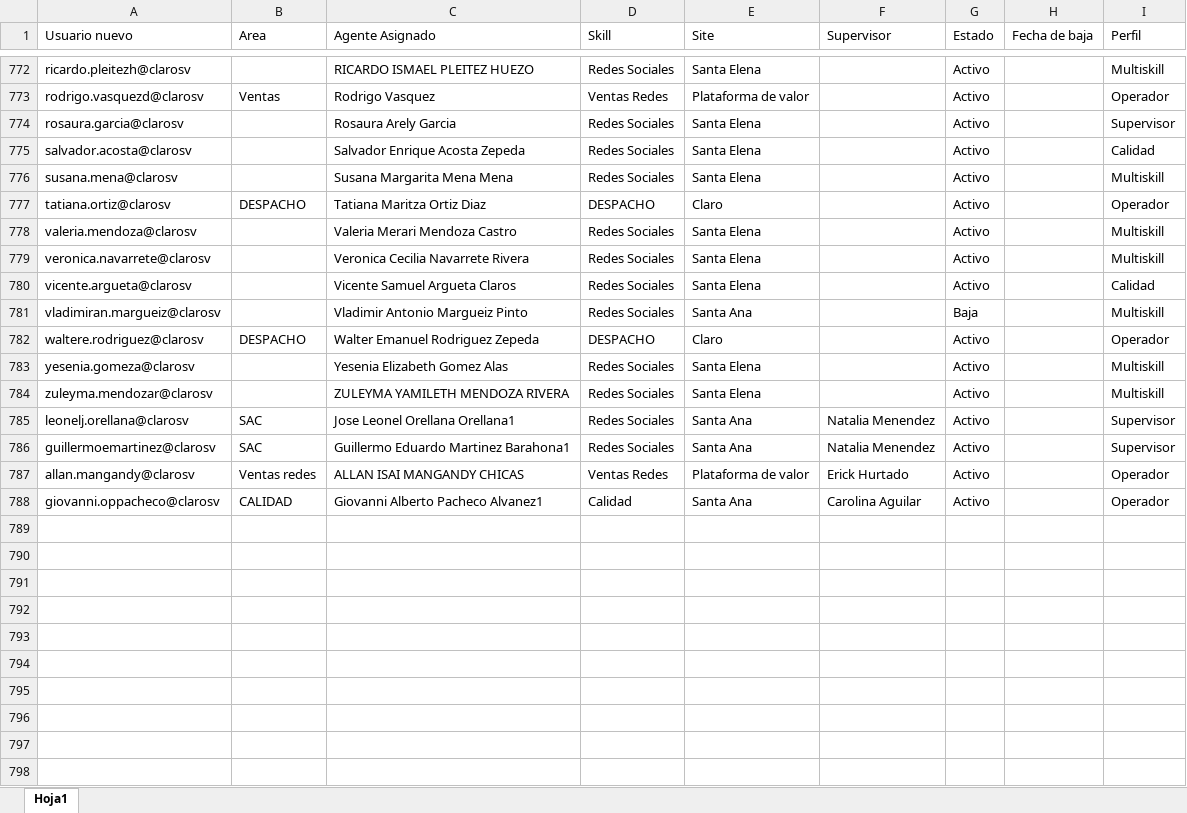
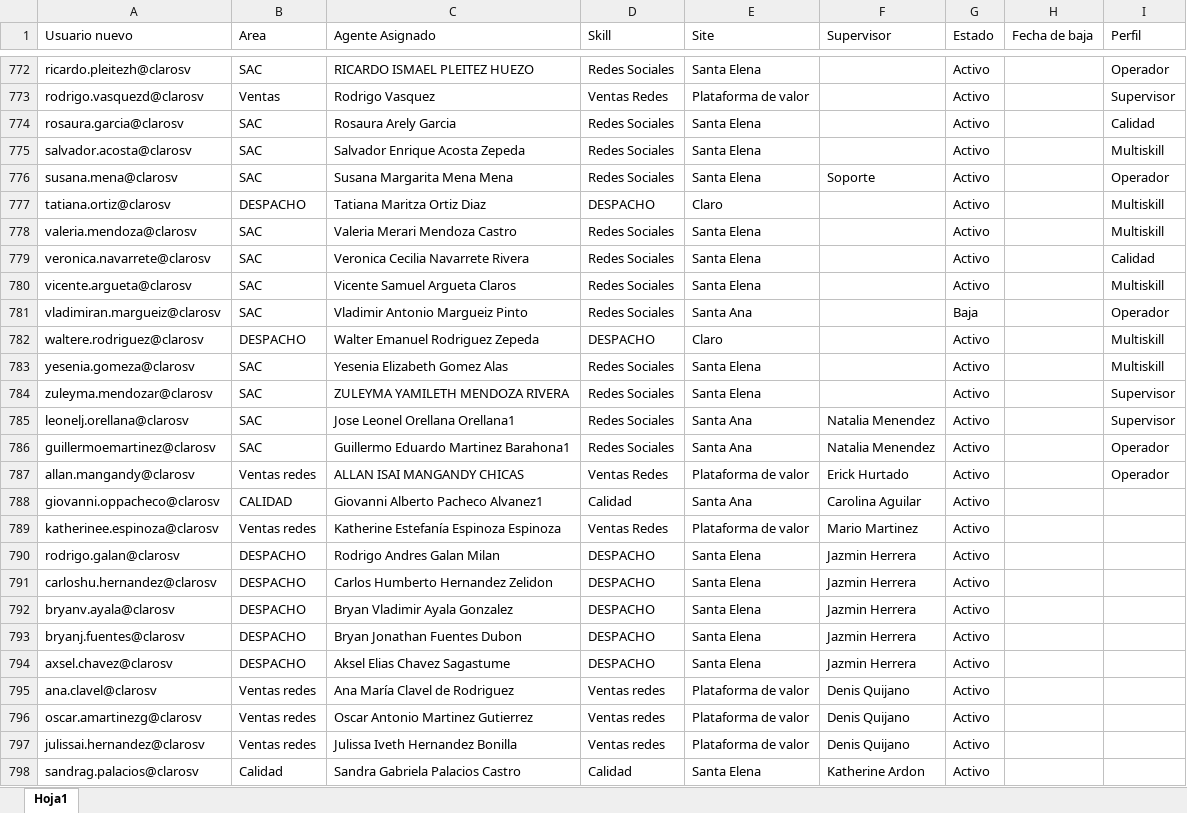
Before and after one commit to teamdigitalrrss-jpg/tNPS-diario, an Excel workbook: Licencias.xlsx, sheet Hoja1, drawn as a sheet; only a part is shown, gaps mark what is left out; values as stored, in another font and other column widths than the file's, no cell formats; table styles not drawn; the diff covers the shown part only; the diff names each change by its address in the sheet, - before the commit and + after, or states it on an @@ line.

```diff
--- a/Licencias.xlsx (sheet Hoja1)
+++ b/Licencias.xlsx (sheet Hoja1)
-B772 (Area): (empty)
+B772 (Area): SAC
-I772 (Perfil): Multiskill
+I772 (Perfil): Operador
-I773 (Perfil): Operador
+I773 (Perfil): Supervisor
-B774:B776 (Area): (empty)
+B774:B776 (Area): SAC
-I774 (Perfil): Supervisor
+I774 (Perfil): Calidad
-I775 (Perfil): Calidad
+I775 (Perfil): Multiskill
-F776 (Supervisor): (empty)
+F776 (Supervisor): Soporte
-I776 (Perfil): Multiskill
+I776 (Perfil): Operador
-I777 (Perfil): Operador
+I777 (Perfil): Multiskill
-B778:B781 (Area): (empty)
+B778:B781 (Area): SAC
-I779 (Perfil): Multiskill
+I779 (Perfil): Calidad
-I780 (Perfil): Calidad
+I780 (Perfil): Multiskill
-I781 (Perfil): Multiskill
+I781 (Perfil): Operador
-I782 (Perfil): Operador
+I782 (Perfil): Multiskill
-B783:B784 (Area): (empty)
+B783:B784 (Area): SAC
-I784 (Perfil): Multiskill
+I784 (Perfil): Supervisor
-I786 (Perfil): Supervisor
+I786 (Perfil): Operador
-I788 (Perfil): Operador
+I788 (Perfil): (empty)
+row 789: katherinee.espinoza@clarosv | Ventas redes | Katherine Estefanía Espinoza Espinoza | Ventas Redes | Plataforma de valor | Mario Martinez | Activo
+row 790: rodrigo.galan@clarosv | DESPACHO | Rodrigo Andres Galan Milan | DESPACHO | Santa Elena | Jazmin Herrera | Activo
+row 791: carloshu.hernandez@clarosv | DESPACHO | Carlos Humberto Hernandez Zelidon | DESPACHO | Santa Elena | Jazmin Herrera | Activo
+row 792: bryanv.ayala@clarosv | DESPACHO | Bryan Vladimir Ayala Gonzalez | DESPACHO | Santa Elena | Jazmin Herrera | Activo
+row 793: bryanj.fuentes@clarosv | DESPACHO | Bryan Jonathan Fuentes Dubon | DESPACHO | Santa Elena | Jazmin Herrera | Activo
+row 794: axsel.chavez@clarosv | DESPACHO | Aksel Elias Chavez Sagastume | DESPACHO | Santa Elena | Jazmin Herrera | Activo
+row 795: ana.clavel@clarosv | Ventas redes | Ana María Clavel de Rodriguez | Ventas redes | Plataforma de valor | Denis Quijano | Activo
+row 796: oscar.amartinezg@clarosv | Ventas redes | Oscar Antonio Martinez Gutierrez | Ventas redes | Plataforma de valor | Denis Quijano | Activo
+row 797: julissai.hernandez@clarosv | Ventas redes | Julissa Iveth Hernandez Bonilla | Ventas redes | Plataforma de valor | Denis Quijano | Activo
+row 798: sandrag.palacios@clarosv | Calidad | Sandra Gabriela Palacios Castro | Calidad | Santa Elena | Katherine Ardon | Activo
```
Also changed, not shown: 39 added rows and 92 edited cells elsewhere in this sheet, cell formats.
